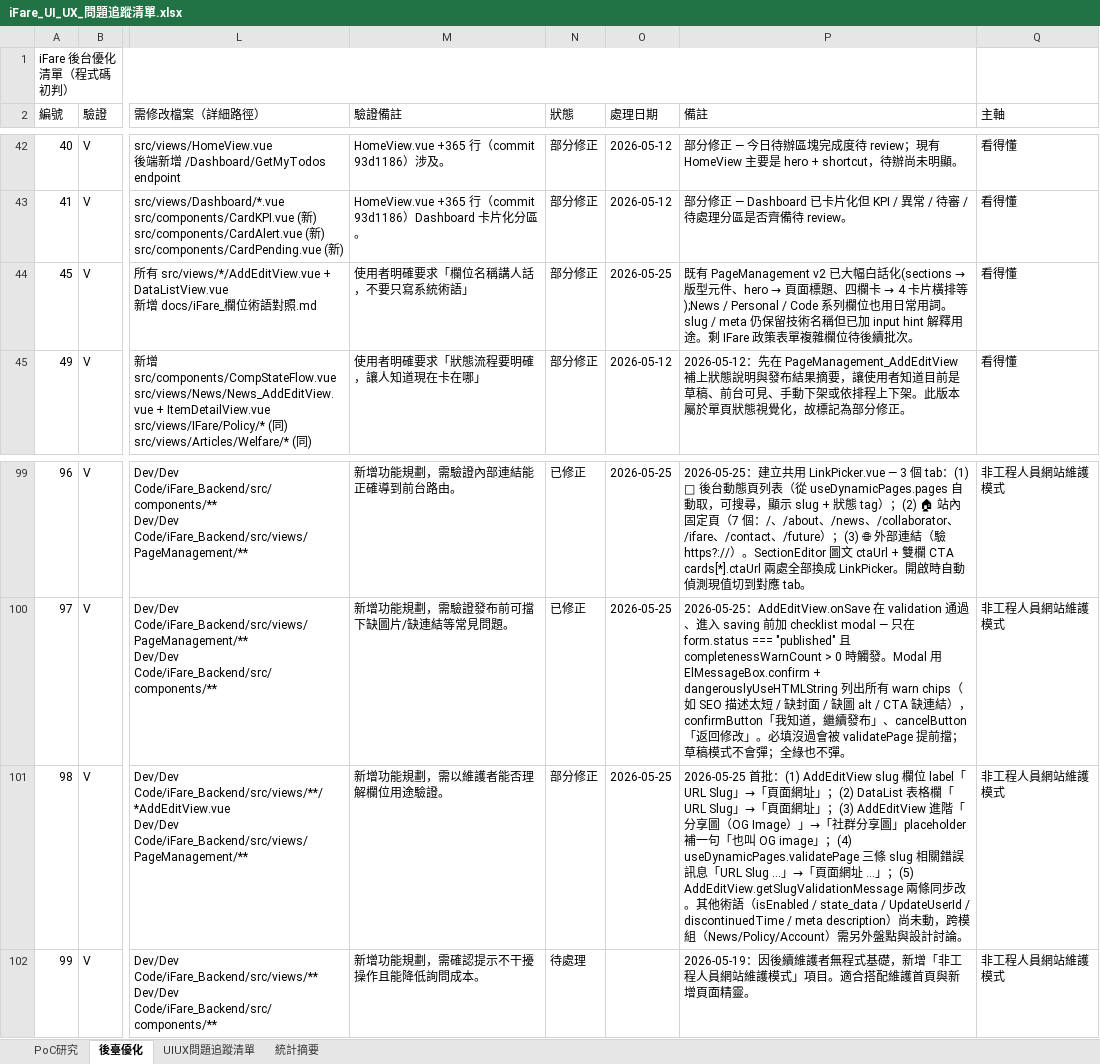
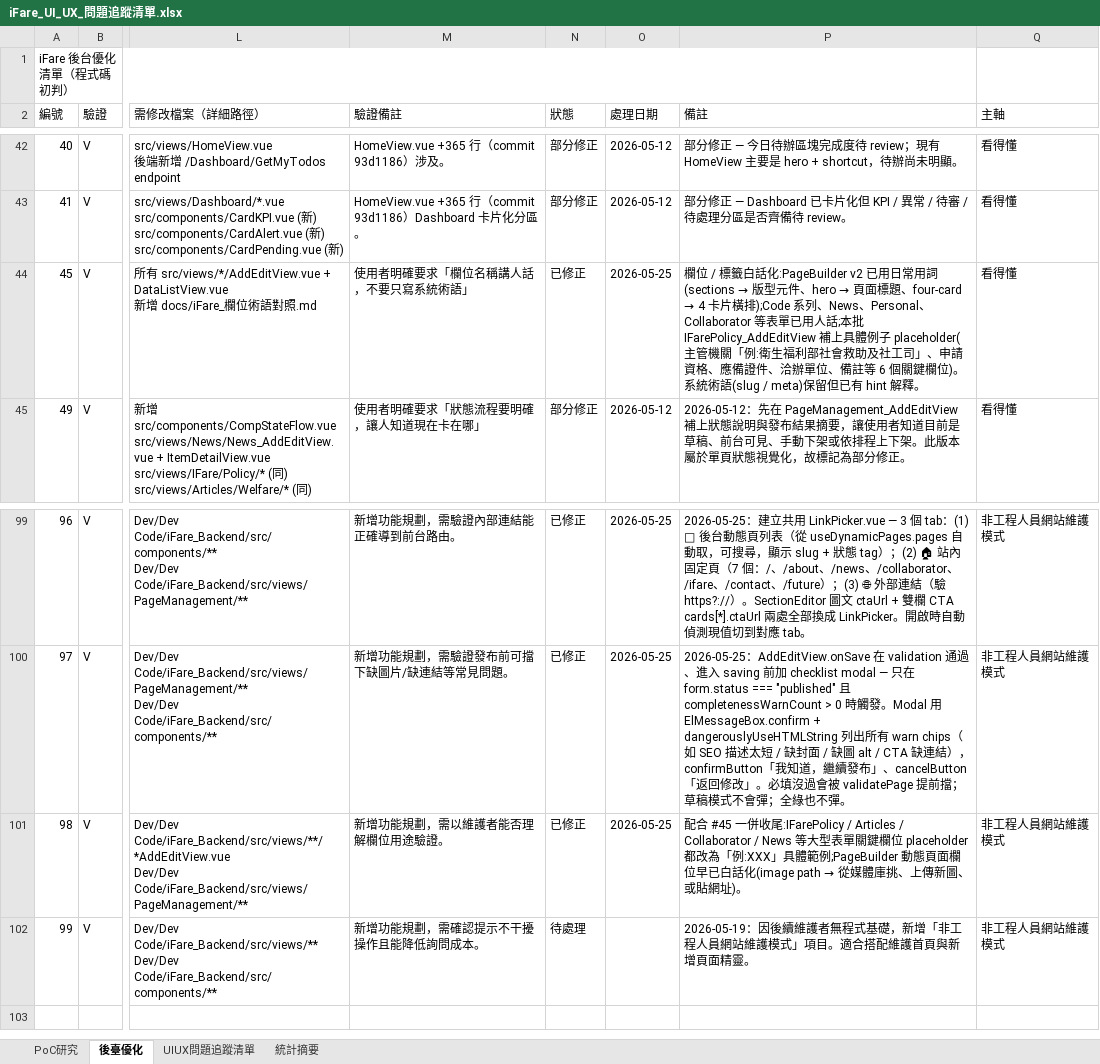
Before and after one commit to chainwinit-alt/ifare-website, an Excel workbook: docs/iFare_UI_UX_問題追蹤清單.xlsx, sheet 後臺優化, drawn as a sheet; only a part is shown, gaps mark what is left out; values as stored, in another font and other column widths than the file's, no borders; the diff names each change by its address in the sheet, - before the commit and + after, or states it on an @@ line.

```diff
--- a/docs/iFare_UI_UX_問題追蹤清單.xlsx (sheet 後臺優化)
+++ b/docs/iFare_UI_UX_問題追蹤清單.xlsx (sheet 後臺優化)
-N44 (狀態): 部分修正
+N44 (狀態): 已修正
@@ P44 (備註): 既有 PageManagement v2 已大幅白話化(sections → 版型元件、hero → 頁面標題、四欄卡 → 4 卡片橫排等);News / Personal / Code 系列欄位也用日常用詞。slug / meta 仍保留技術名稱但已加 input hint 解釋用途。剩 IFare 政策表單複雜欄位待後續批次。 → 欄位 / 標籤白話化:PageBuilder v2 已用日常用詞(sections → 版型元件、hero → 頁面標題、four-card → 4 卡片橫排);Code 系列、News、Personal、Collaborator 等表單已用人話;本批 IFarePolicy_AddEditView 補上具體例子 placeholder(主管機關「例:衛生福利部社會救助及社工司」、申請資格、應備證件、洽辦單位、備註等 6 個關鍵欄位)。系統術語(slug / meta)保留但已有 hint 解釋。 @@
-N101 (狀態): 部分修正
+N101 (狀態): 已修正
@@ P101 (備註): 2026-05-25 首批：(1) AddEditView slug 欄位 label「URL Slug」→「頁面網址」；(2) DataList 表格欄「URL Slug」→「頁面網址」；(3) AddEditView 進階「分享圖（OG Image）」→「社群分享圖」placeholder 補一句「也叫 OG image」；(4) useDynamicPages.validatePage 三條 slug 相關錯誤訊息「URL Slug ...」→「頁面網址 ...」；(5) AddEditView.getSlugValidationMessage 兩條同步改。其他術語（isEnabled / state_data / UpdateUserId / discontinuedTime / meta description）尚未動，跨模組（News/Policy/Account）需另外盤點與設計討論。 → 配合 #45 一併收尾:IFarePolicy / Articles / Collaborator / News 等大型表單關鍵欄位 placeholder 都改為「例:XXX」具體範例;PageBuilder 動態頁面欄位早已白話化(image path → 從媒體庫挑、上傳新圖、或貼網址)。 @@
```
Also changed, not shown: sheet UIUX問題追蹤清單, 2 other files.
